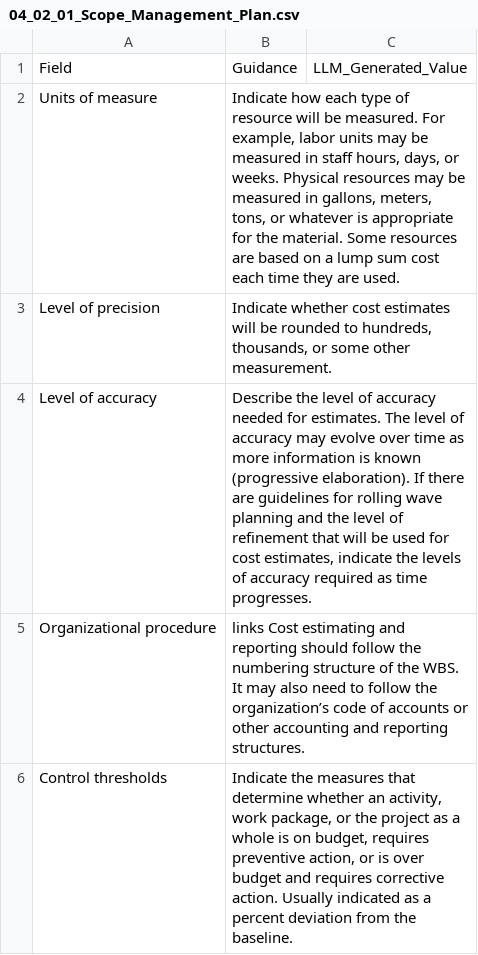
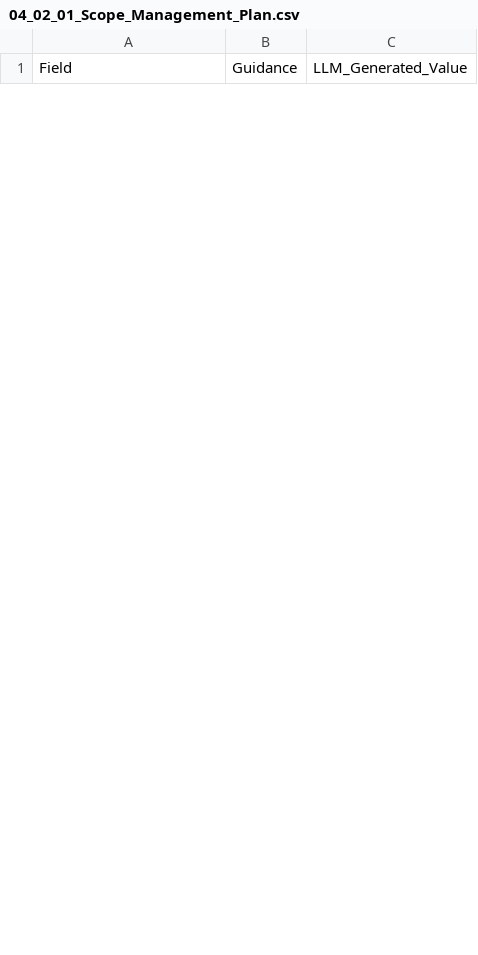
Before and after one commit to fakhruldeen/Tasleemat, a CSV file: forms/04_Planning/02_Scope/01_Scope_Management_Plan/04_02_01_Scope_Management_Plan.csv, drawn as a sheet; only a part is shown; the diff covers the shown part only.

```diff
--- a/forms/04_Planning/02_Scope/01_Scope_Management_Plan/04_02_01_Scope_Management_Plan.csv
+++ b/forms/04_Planning/02_Scope/01_Scope_Management_Plan/04_02_01_Scope_Management_Plan.csv
@@ -1,6 +1 @@
 Field,Guidance,LLM_Generated_Value
-Units of measure,"Indicate how each type of resource will be measured. For example, labor units may be measured in staff hours, days, or weeks. Physical resources may be measured in gallons, meters, tons, or whatever is appropriate for the material. Some resources are based on a lump sum cost each time they are used.",
-Level of precision,"Indicate whether cost estimates will be rounded to hundreds, thousands, or some other measurement.",
-Level of accuracy,"Describe the level of accuracy needed for estimates. The level of accuracy may evolve over time as more information is known (progressive elaboration). If there are guidelines for rolling wave planning and the level of refinement that will be used for cost estimates, indicate the levels of accuracy required as time progresses.",
-Organizational procedure,links Cost estimating and reporting should follow the numbering structure of the WBS. It may also need to follow the organization’s code of accounts or other accounting and reporting structures.,
-Control thresholds,"Indicate the measures that determine whether an activity, work package, or the project as a whole is on budget, requires preventive action, or is over budget and requires corrective action. Usually indicated as a percent deviation from the baseline.",
```
Also changed, not shown: 1 added row and 3 removed rows elsewhere in this file, forms/ar/04_التخطيط/02_النطاق/01_خطة_إدارة_النطاق/04_02_01_خطة_إدارة_النطاق.csv, 8 other files.
